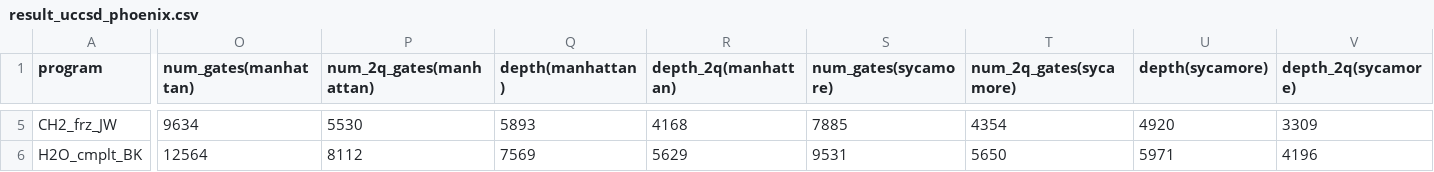
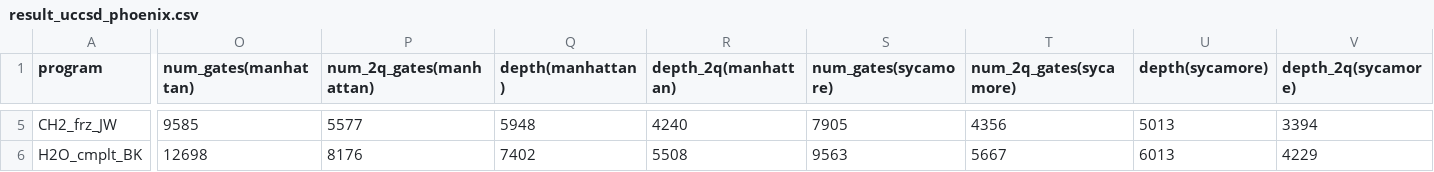
Before and after one commit to iqubit-org/phoenix, a CSV file: experiments/results/result_uccsd_phoenix.csv, drawn as a sheet; only a part is shown, gaps mark what is left out; the diff covers the shown part only; the diff names each change by its address in the sheet, - before the commit and + after, or states it on an @@ line.

Commit message:
update results

```diff
--- a/experiments/results/result_uccsd_phoenix.csv
+++ b/experiments/results/result_uccsd_phoenix.csv
-O5 (num_gates(manhattan)): 9634
+O5 (num_gates(manhattan)): 9585
-P5 (num_2q_gates(manhattan)): 5530
+P5 (num_2q_gates(manhattan)): 5577
-Q5 (depth(manhattan)): 5893
+Q5 (depth(manhattan)): 5948
-R5 (depth_2q(manhattan)): 4168
+R5 (depth_2q(manhattan)): 4240
-S5 (num_gates(sycamore)): 7885
+S5 (num_gates(sycamore)): 7905
-T5 (num_2q_gates(sycamore)): 4354
+T5 (num_2q_gates(sycamore)): 4356
-U5 (depth(sycamore)): 4920
+U5 (depth(sycamore)): 5013
-V5 (depth_2q(sycamore)): 3309
+V5 (depth_2q(sycamore)): 3394
-O6 (num_gates(manhattan)): 12564
+O6 (num_gates(manhattan)): 12698
-P6 (num_2q_gates(manhattan)): 8112
+P6 (num_2q_gates(manhattan)): 8176
-Q6 (depth(manhattan)): 7569
+Q6 (depth(manhattan)): 7402
-R6 (depth_2q(manhattan)): 5629
+R6 (depth_2q(manhattan)): 5508
-S6 (num_gates(sycamore)): 9531
+S6 (num_gates(sycamore)): 9563
-T6 (num_2q_gates(sycamore)): 5650
+T6 (num_2q_gates(sycamore)): 5667
-U6 (depth(sycamore)): 5971
+U6 (depth(sycamore)): 6013
-V6 (depth_2q(sycamore)): 4196
+V6 (depth_2q(sycamore)): 4229
```
Also changed, not shown: 156 edited cells elsewhere in this file, 53 other files.
